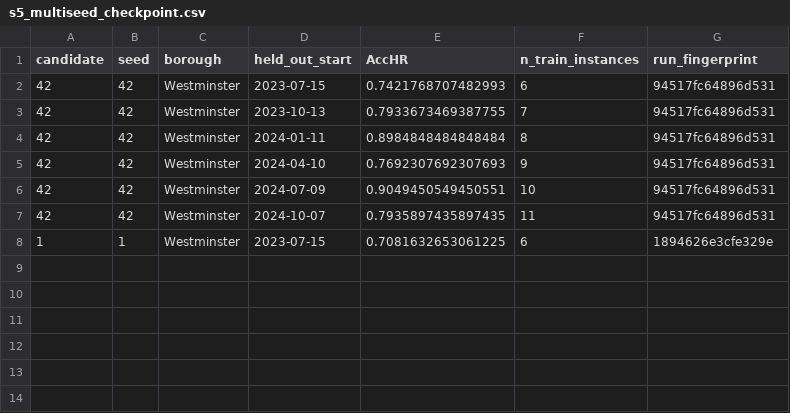
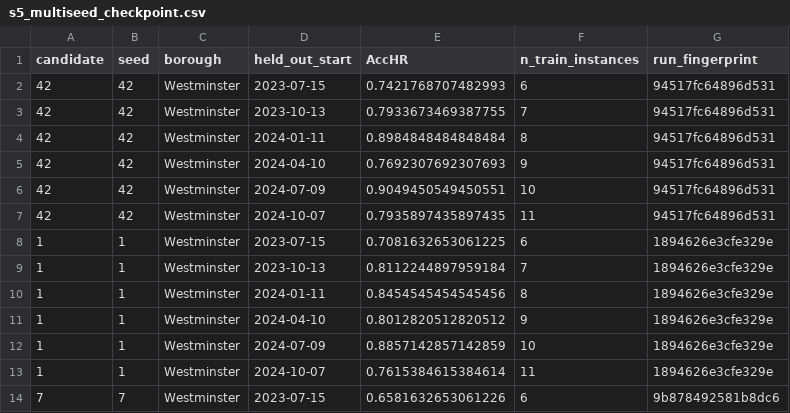
Before and after one commit to Maurya1112-sudo/greyspot, a CSV file: reports/westminster/s5_multiseed_checkpoint.csv, drawn as a sheet; the diff names each change by its address in the sheet, - before the commit and + after, or states it on an @@ line.

```diff
--- a/reports/westminster/s5_multiseed_checkpoint.csv
+++ b/reports/westminster/s5_multiseed_checkpoint.csv
+row 9: 1 | 1 | Westminster | 2023-10-13 | 0.8112244897959184 | 7 | 1894626e3cfe329e
+row 10: 1 | 1 | Westminster | 2024-01-11 | 0.8454545454545456 | 8 | 1894626e3cfe329e
+row 11: 1 | 1 | Westminster | 2024-04-10 | 0.8012820512820512 | 9 | 1894626e3cfe329e
+row 12: 1 | 1 | Westminster | 2024-07-09 | 0.8857142857142859 | 10 | 1894626e3cfe329e
+row 13: 1 | 1 | Westminster | 2024-10-07 | 0.7615384615384614 | 11 | 1894626e3cfe329e
+row 14: 7 | 7 | Westminster | 2023-07-15 | 0.6581632653061226 | 6 | 9b878492581b8dc6
```
Also changed, not shown: 3 other files.
